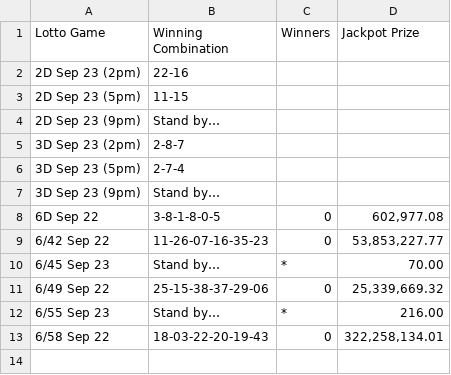
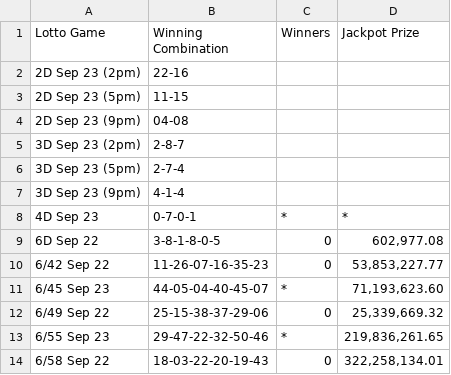
Before and after one commit to swertres/swertres.github.io, a CSV file: data/home.csv, drawn as a sheet.

```diff
--- a/data/home.csv
+++ b/data/home.csv
@@ -3,11 +3,12 @@ Lotto Game,Winning Combination,Winners,Jackpot Prize
 2D Sep 23 (5pm),11-15,,
-2D Sep 23 (9pm),Stand by…,,
+2D Sep 23 (9pm),04-08,,
 3D Sep 23 (2pm),2-8-7,,
 3D Sep 23 (5pm),2-7-4,,
-3D Sep 23 (9pm),Stand by…,,
+3D Sep 23 (9pm),4-1-4,,
+4D Sep 23,0-7-0-1,*,*
 6D Sep 22,3-8-1-8-0-5,0,"602,977.08"
 6/42 Sep 22,11-26-07-16-35-23,0,"53,853,227.77"
-6/45 Sep 23,Stand by…,*,70.00
+6/45 Sep 23,44-05-04-40-45-07,*,"71,193,623.60"
 6/49 Sep 22,25-15-38-37-29-06,0,"25,339,669.32"
-6/55 Sep 23,Stand by…,*,216.00
+6/55 Sep 23,29-47-22-32-50-46,*,"219,836,261.65"
 6/58 Sep 22,18-03-22-20-19-43,0,"322,258,134.01"
```
Also changed, not shown: data/sep-23-2026.csv.
